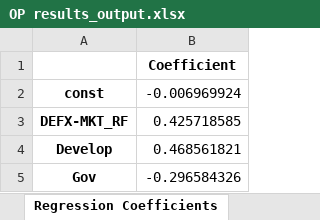
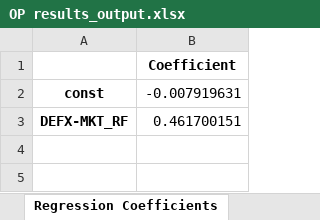
Before and after one commit to Vsourire/Zhengyu-Chen, an Excel workbook: Single DAO Result/OP results_output.xlsx, sheet Regression Coefficients, drawn as a sheet; values as stored, in another font and other column widths than the file's, no borders; the diff names each change by its address in the sheet, - before the commit and + after, or states it on an @@ line.

```diff
--- a/Single DAO Result/OP results_output.xlsx (sheet Regression Coefficients)
+++ b/Single DAO Result/OP results_output.xlsx (sheet Regression Coefficients)
-B2: -0.006969924
+B2: -0.007919631
-B3: 0.425718585
+B3: 0.461700151
-row 4: Develop | 0.468561821
-row 5: Gov | -0.296584326
```
Also changed, not shown: Single DAO Result/1INCH results_output.xlsx, Single DAO Result/GMX results_output.xlsx, 4 other files.
